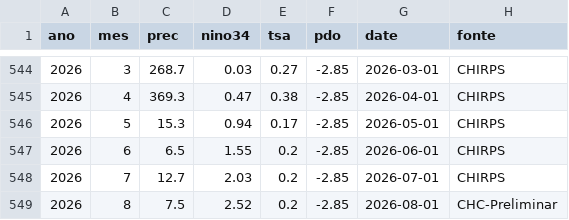
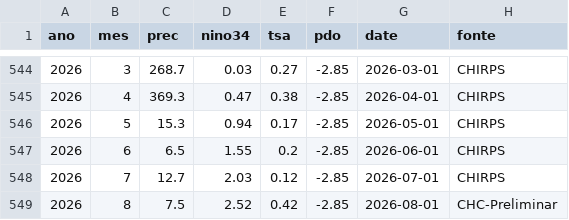
Before and after one commit to coordenadorpcpsnb-ctrl/sinobras-clima, a CSV file: data/serie_subst.csv, drawn as a sheet; only a part is shown, gaps mark what is left out.

```diff
--- a/data/serie_subst.csv
+++ b/data/serie_subst.csv
@@ -547,3 +547,3 @@ ano,mes,prec,nino34,tsa,pdo,date,fonte
 2026,6,6.5,1.55,0.2,-2.85,2026-06-01,CHIRPS
-2026,7,12.7,2.03,0.2,-2.85,2026-07-01,CHIRPS
-2026,8,7.5,2.52,0.2,-2.85,2026-08-01,CHC-Preliminar
+2026,7,12.7,2.03,0.12,-2.85,2026-07-01,CHIRPS
+2026,8,7.5,2.52,0.42,-2.85,2026-08-01,CHC-Preliminar
```
Also changed, not shown: data/master_monthly.csv, 1 other file.
